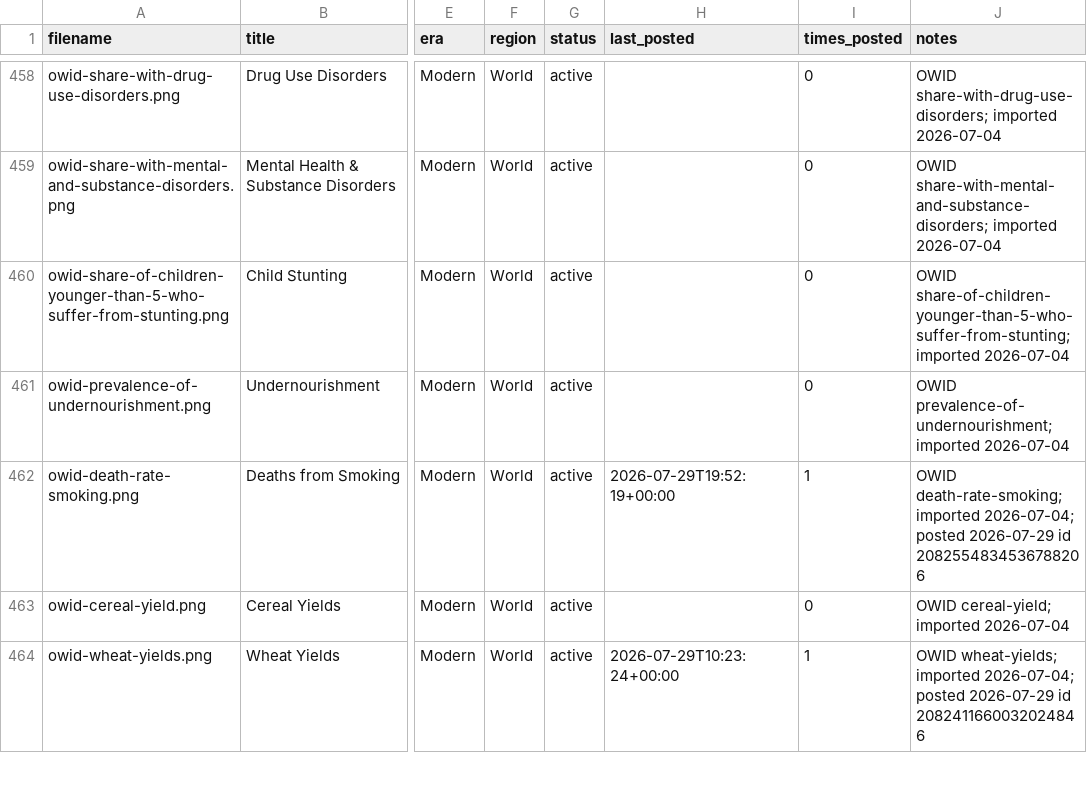
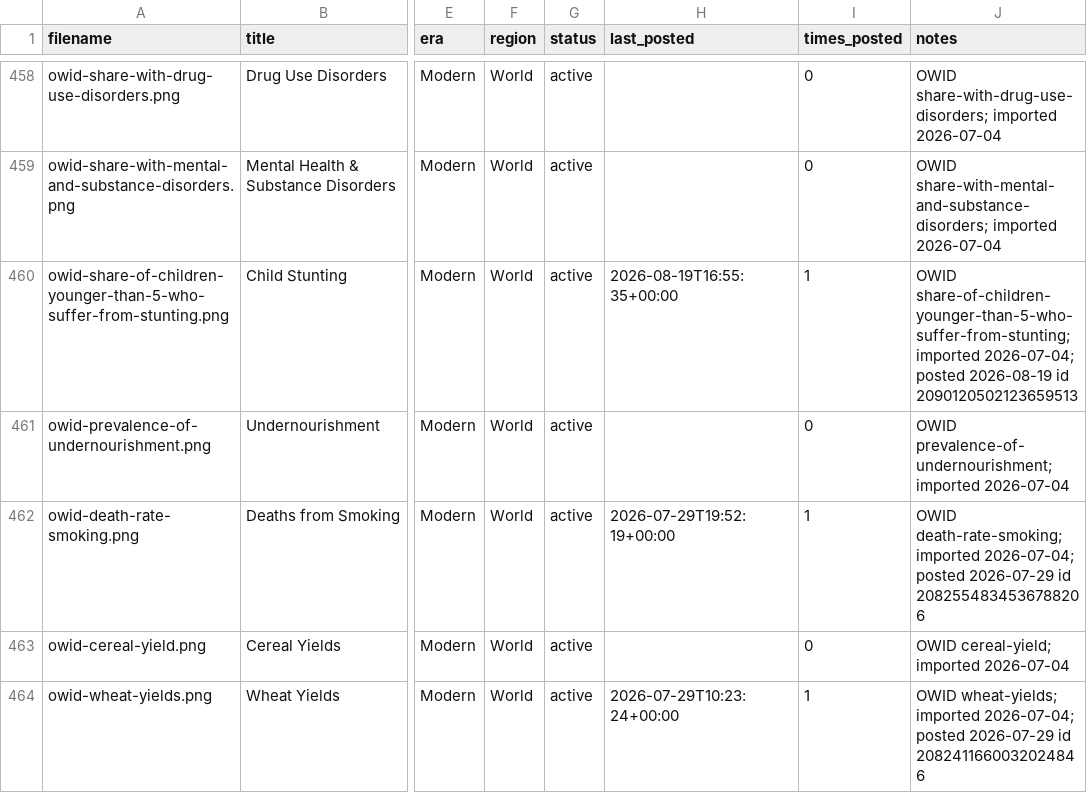
Before and after one commit to gypsykingHU/forummapping-x, a CSV file: content_database.csv, drawn as a sheet; only a part is shown, gaps mark what is left out; the diff names each change by its address in the sheet, - before the commit and + after, or states it on an @@ line.

Commit message:
log: post 2026-08-19_16:55

```diff
--- a/content_database.csv
+++ b/content_database.csv
-H460 (last_posted): (empty)
+H460 (last_posted): 2026-08-19T16:55:35+00:00
-I460 (times_posted): 0
+I460 (times_posted): 1
-J460 (notes): …share-of-children-younger-than-5-who-suffer-from-stunting; imported 2026-07-04
+J460 (notes): …share-of-children-younger-than-5-who-suffer-from-stunting; imported 2026-07-04; posted 2026-08-19 id 2090120502123659513
```
